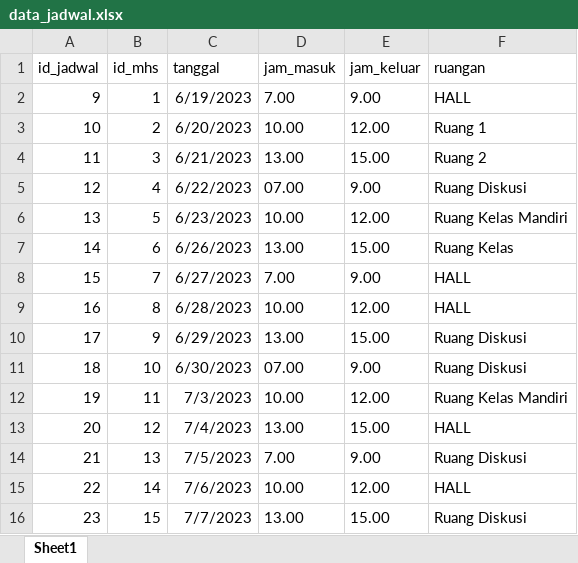
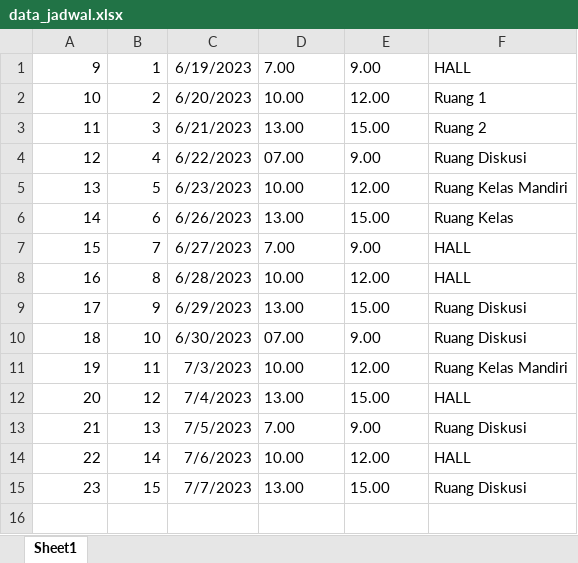
Before and after one commit to zalllrizalll/smart_door_h6, an Excel workbook: admin/assets/data_jadwal.xlsx, sheet Sheet1, drawn as a sheet; values as stored, in another font and other column widths than the file's, no borders; the diff names each change by its address in the sheet, - before the commit and + after, or states it on an @@ line.

Commit message:
Change Import Excel

```diff
--- a/admin/assets/data_jadwal.xlsx (sheet Sheet1)
+++ b/admin/assets/data_jadwal.xlsx (sheet Sheet1)
-row 1: id_jadwal | id_mhs | tanggal | jam_masuk | jam_keluar | ruangan
```
Also changed, not shown: 13 other files.
